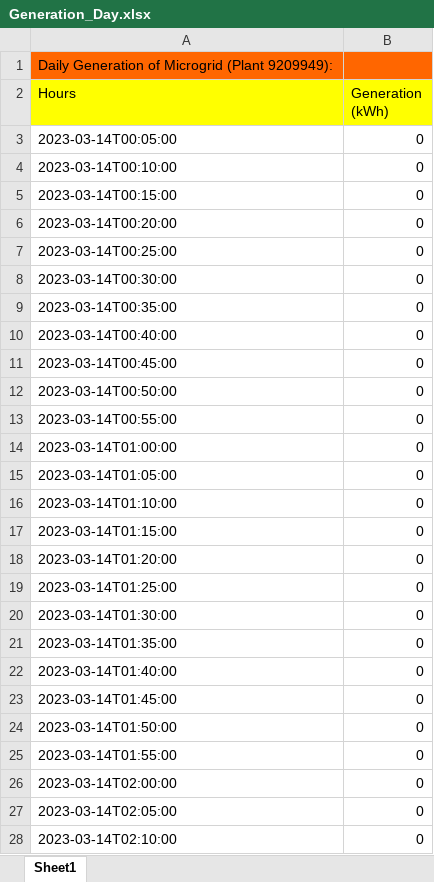
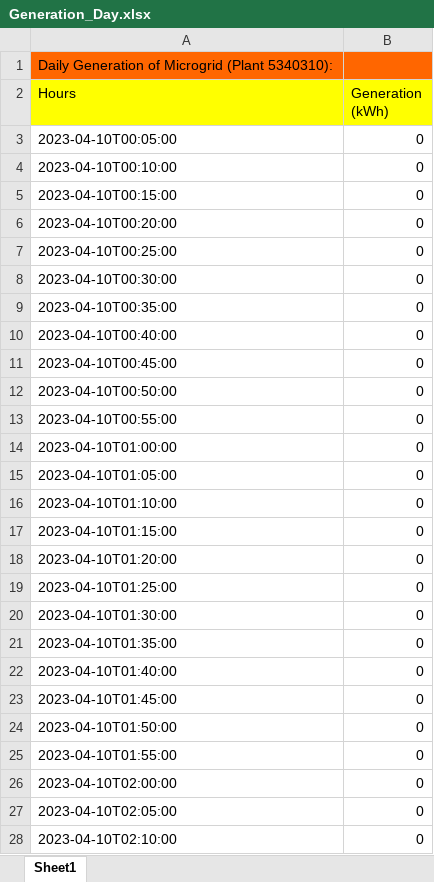
Before and after one commit to araneales/malawi-microgrids-VIP4SD, an Excel workbook: Generation_Day.xlsx, sheet Sheet1, drawn as a sheet; only a part is shown; values as stored, in another font and other column widths than the file's, no borders; the diff covers the shown part only; the diff names each change by its address in the sheet, - before the commit and + after, or states it on an @@ line.

```diff
--- a/Generation_Day.xlsx (sheet Sheet1)
+++ b/Generation_Day.xlsx (sheet Sheet1)
-A1 (Hours): …Microgrid (Plant 9209949):
+A1 (Hours): …Microgrid (Plant 5340310):
-A3 (Hours): 2023-03-14T00:05:00
+A3 (Hours): 2023-04-10T00:05:00
-A4 (Hours): 2023-03-14T00:10:00
+A4 (Hours): 2023-04-10T00:10:00
-A5 (Hours): 2023-03-14T00:15:00
+A5 (Hours): 2023-04-10T00:15:00
-A6 (Hours): 2023-03-14T00:20:00
+A6 (Hours): 2023-04-10T00:20:00
-A7 (Hours): 2023-03-14T00:25:00
+A7 (Hours): 2023-04-10T00:25:00
-A8 (Hours): 2023-03-14T00:30:00
+A8 (Hours): 2023-04-10T00:30:00
-A9 (Hours): 2023-03-14T00:35:00
+A9 (Hours): 2023-04-10T00:35:00
-A10 (Hours): 2023-03-14T00:40:00
+A10 (Hours): 2023-04-10T00:40:00
-A11 (Hours): 2023-03-14T00:45:00
+A11 (Hours): 2023-04-10T00:45:00
-A12 (Hours): 2023-03-14T00:50:00
+A12 (Hours): 2023-04-10T00:50:00
-A13 (Hours): 2023-03-14T00:55:00
+A13 (Hours): 2023-04-10T00:55:00
-A14 (Hours): 2023-03-14T01:00:00
+A14 (Hours): 2023-04-10T01:00:00
-A15 (Hours): 2023-03-14T01:05:00
+A15 (Hours): 2023-04-10T01:05:00
-A16 (Hours): 2023-03-14T01:10:00
+A16 (Hours): 2023-04-10T01:10:00
-A17 (Hours): 2023-03-14T01:15:00
+A17 (Hours): 2023-04-10T01:15:00
-A18 (Hours): 2023-03-14T01:20:00
+A18 (Hours): 2023-04-10T01:20:00
-A19 (Hours): 2023-03-14T01:25:00
+A19 (Hours): 2023-04-10T01:25:00
-A20 (Hours): 2023-03-14T01:30:00
+A20 (Hours): 2023-04-10T01:30:00
-A21 (Hours): 2023-03-14T01:35:00
+A21 (Hours): 2023-04-10T01:35:00
-A22 (Hours): 2023-03-14T01:40:00
+A22 (Hours): 2023-04-10T01:40:00
-A23 (Hours): 2023-03-14T01:45:00
+A23 (Hours): 2023-04-10T01:45:00
-A24 (Hours): 2023-03-14T01:50:00
+A24 (Hours): 2023-04-10T01:50:00
-A25 (Hours): 2023-03-14T01:55:00
+A25 (Hours): 2023-04-10T01:55:00
-A26 (Hours): 2023-03-14T02:00:00
+A26 (Hours): 2023-04-10T02:00:00
-A27 (Hours): 2023-03-14T02:05:00
+A27 (Hours): 2023-04-10T02:05:00
-A28 (Hours): 2023-03-14T02:10:00
+A28 (Hours): 2023-04-10T02:10:00
```
Also changed, not shown: other rows of this sheet, Daily_Uptime.xlsx, Ind_Customer_Day.xlsx, 23 other files.
